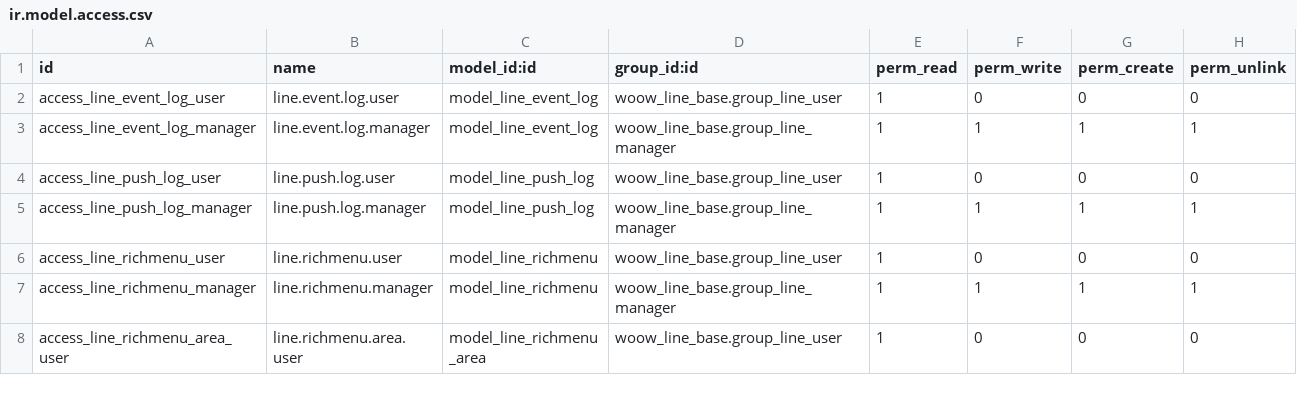
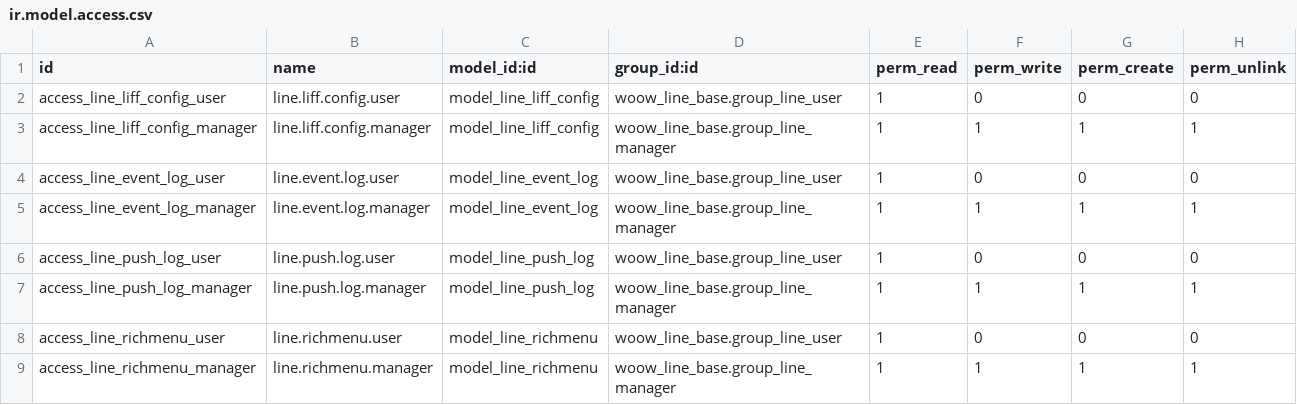
Before and after one commit to WOOWTECH/Woow_openclaw_docker_compose_all, a CSV file: woow_line_bridge/security/ir.model.access.csv, drawn as a sheet; only a part is shown; the shorter side is filled out with more unchanged rows.

```diff
--- a/woow_line_bridge/security/ir.model.access.csv
+++ b/woow_line_bridge/security/ir.model.access.csv
@@ -1,2 +1,4 @@
 id,name,model_id:id,group_id:id,perm_read,perm_write,perm_create,perm_unlink
+access_line_liff_config_user,line.liff.config.user,model_line_liff_config,woow_line_base.group_line_user,1,0,0,0
+access_line_liff_config_manager,line.liff.config.manager,model_line_liff_config,woow_line_base.group_line_manager,1,1,1,1
 access_line_event_log_user,line.event.log.user,model_line_event_log,woow_line_base.group_line_user,1,0,0,0
```
Also changed, not shown: 11 other files.
